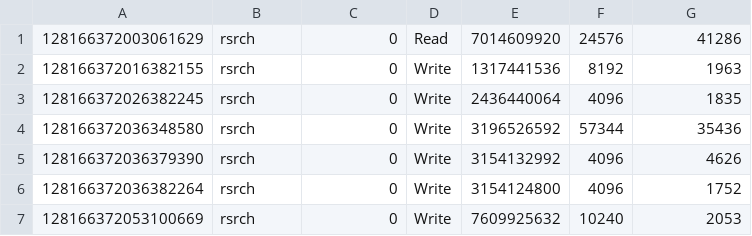
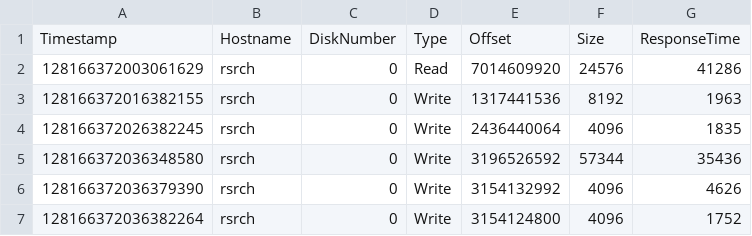
Before and after one commit to Shouryasaraf/OS-Project, a CSV file: data/samples/msr-cambridge2-sample.csv, drawn as a sheet; only a part is shown; the shorter side is filled out with more unchanged rows.

Commit message:
chore: added headers to sample data

```diff
--- a/data/samples/msr-cambridge2-sample.csv
+++ b/data/samples/msr-cambridge2-sample.csv
@@ -1 +1,2 @@
+Timestamp,Hostname,DiskNumber,Type,Offset,Size,ResponseTime
 128166372003061629,rsrch,0,Read,7014609920,24576,41286
```
